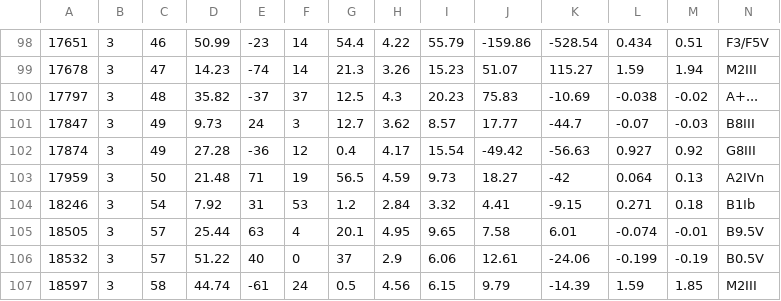
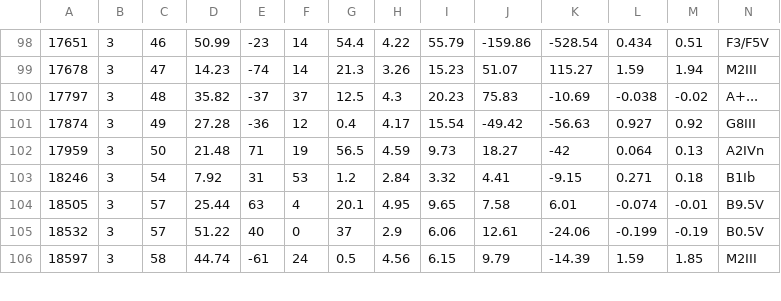
Before and after one commit to junhjuho/Constellation, a CSV file: Assets/Data/hip_constellation_line_star.csv, drawn as a sheet; only a part is shown, gaps mark what is left out; the diff names each change by its address in the sheet, - before the commit and + after, or states it on an @@ line.

```diff
--- a/Assets/Data/hip_constellation_line_star.csv
+++ b/Assets/Data/hip_constellation_line_star.csv
-row 101: 17847 | 3 | 49 | 9.73 | 24 | 3 | 12.7 | 3.62 | 8.57 | 17.77 | -44.7 | -0.07 | -0.03 | B8III
```
Also changed, not shown: Assets/Data/hip_lite_major.csv.
